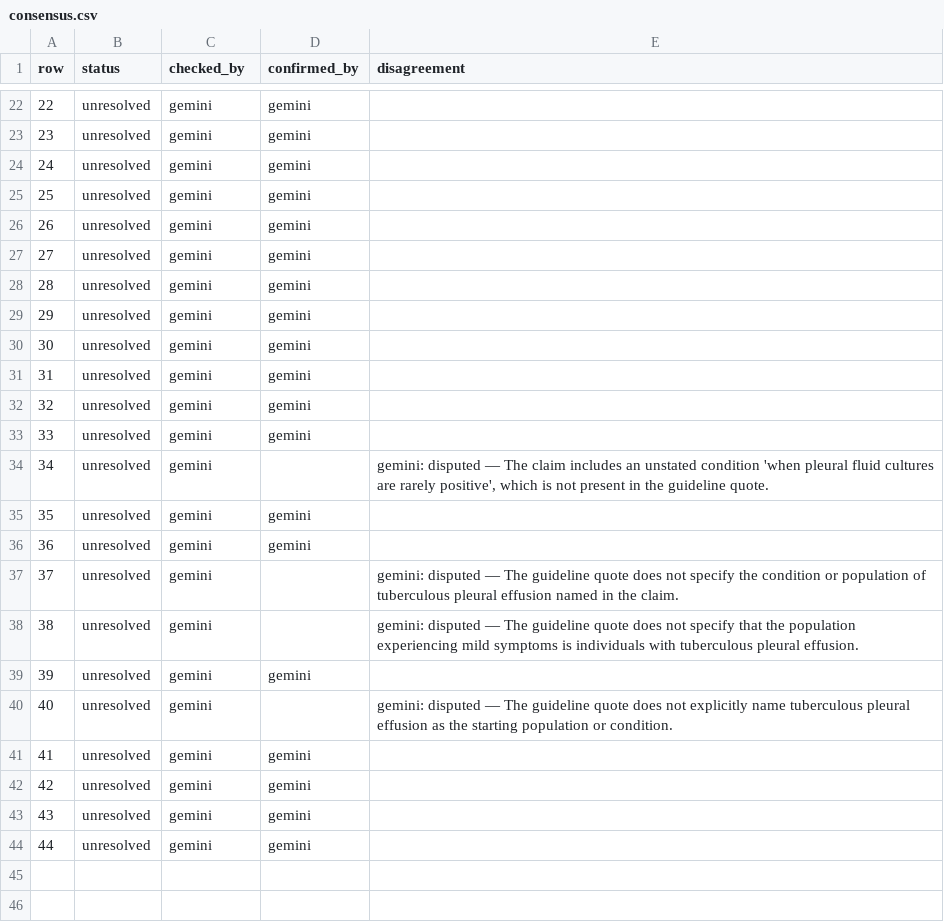
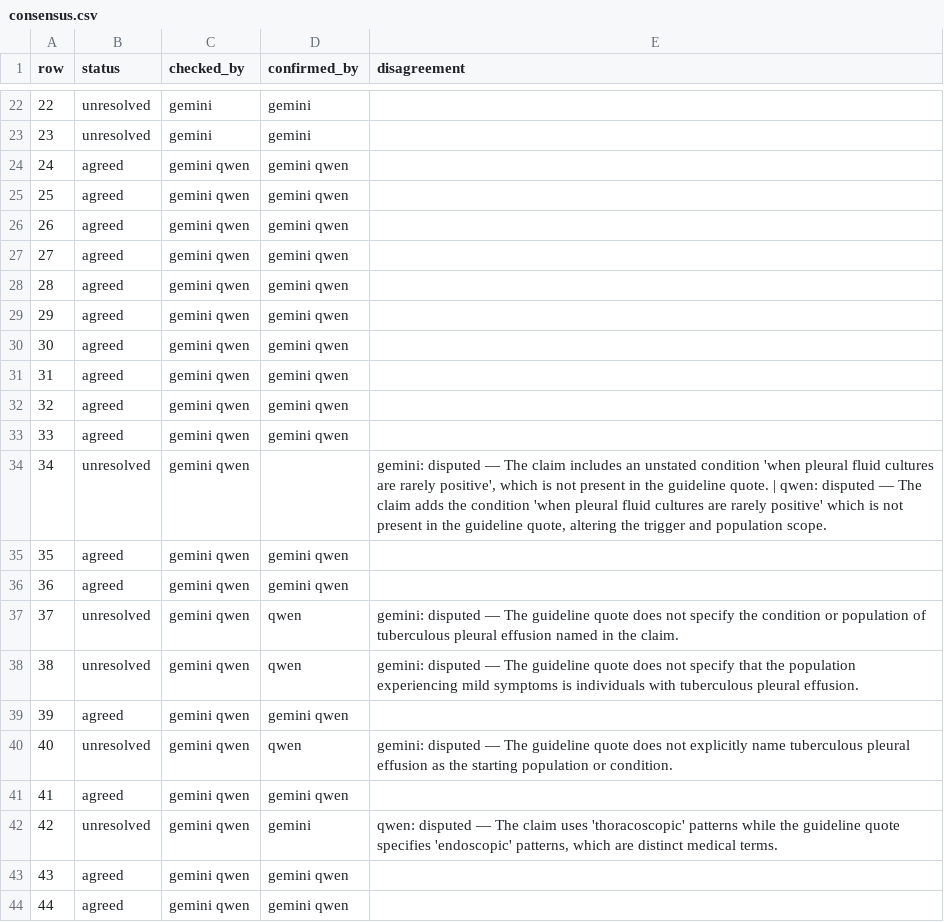
Before and after one commit to gremlindj11-ship-it/mess-app, a CSV file: content/open/pleural-effusion/consensus.csv, drawn as a sheet; only a part is shown, gaps mark what is left out.

```diff
--- a/content/open/pleural-effusion/consensus.csv
+++ b/content/open/pleural-effusion/consensus.csv
@@ -23,22 +23,22 @@ row,status,checked_by,confirmed_by,disagreement
 23,unresolved,"gemini","gemini",""
-24,unresolved,"gemini","gemini",""
-25,unresolved,"gemini","gemini",""
-26,unresolved,"gemini","gemini",""
-27,unresolved,"gemini","gemini",""
-28,unresolved,"gemini","gemini",""
-29,unresolved,"gemini","gemini",""
-30,unresolved,"gemini","gemini",""
-31,unresolved,"gemini","gemini",""
-32,unresolved,"gemini","gemini",""
-33,unresolved,"gemini","gemini",""
-34,unresolved,"gemini","","gemini: disputed — The claim includes an unstated condition 'when pleural fluid cultures are rarely positive', which is not present in the guideline quote."
-35,unresolved,"gemini","gemini",""
-36,unresolved,"gemini","gemini",""
-37,unresolved,"gemini","","gemini: disputed — The guideline quote does not specify the condition or population of tuberculous pleural effusion named in the claim."
-38,unresolved,"gemini","","gemini: disputed — The guideline quote does not specify that the population experiencing mild symptoms is individuals with tuberculous pleural effusion."
-39,unresolved,"gemini","gemini",""
-40,unresolved,"gemini","","gemini: disputed — The guideline quote does not explicitly name tuberculous pleural effusion as the starting population or condition."
-41,unresolved,"gemini","gemini",""
-42,unresolved,"gemini","gemini",""
-43,unresolved,"gemini","gemini",""
-44,unresolved,"gemini","gemini",""
+24,agreed,"gemini qwen","gemini qwen",""
+25,agreed,"gemini qwen","gemini qwen",""
+26,agreed,"gemini qwen","gemini qwen",""
+27,agreed,"gemini qwen","gemini qwen",""
+28,agreed,"gemini qwen","gemini qwen",""
+29,agreed,"gemini qwen","gemini qwen",""
+30,agreed,"gemini qwen","gemini qwen",""
+31,agreed,"gemini qwen","gemini qwen",""
+32,agreed,"gemini qwen","gemini qwen",""
+33,agreed,"gemini qwen","gemini qwen",""
+34,unresolved,"gemini qwen","","gemini: disputed — The claim includes an unstated condition 'when pleural fluid cultures are rarely positive', which is not present in the guideline quote. | qwen: disputed — The claim adds the condition 'when pleural fluid cultures are rarely positive' which is not present in the guideline quote, altering the trigger and population scope."
+35,agreed,"gemini qwen","gemini qwen",""
+36,agreed,"gemini qwen","gemini qwen",""
+37,unresolved,"gemini qwen","qwen","gemini: disputed — The guideline quote does not specify the condition or population of tuberculous pleural effusion named in the claim."
+38,unresolved,"gemini qwen","qwen","gemini: disputed — The guideline quote does not specify that the population experiencing mild symptoms is individuals with tuberculous pleural effusion."
+39,agreed,"gemini qwen","gemini qwen",""
+40,unresolved,"gemini qwen","qwen","gemini: disputed — The guideline quote does not explicitly name tuberculous pleural effusion as the starting population or condition."
+41,agreed,"gemini qwen","gemini qwen",""
+42,unresolved,"gemini qwen","gemini","qwen: disputed — The claim uses 'thoracoscopic' patterns while the guideline quote specifies 'endoscopic' patterns, which are distinct medical terms."
+43,agreed,"gemini qwen","gemini qwen",""
+44,agreed,"gemini qwen","gemini qwen",""
```
Also changed, not shown: 1 other file.
